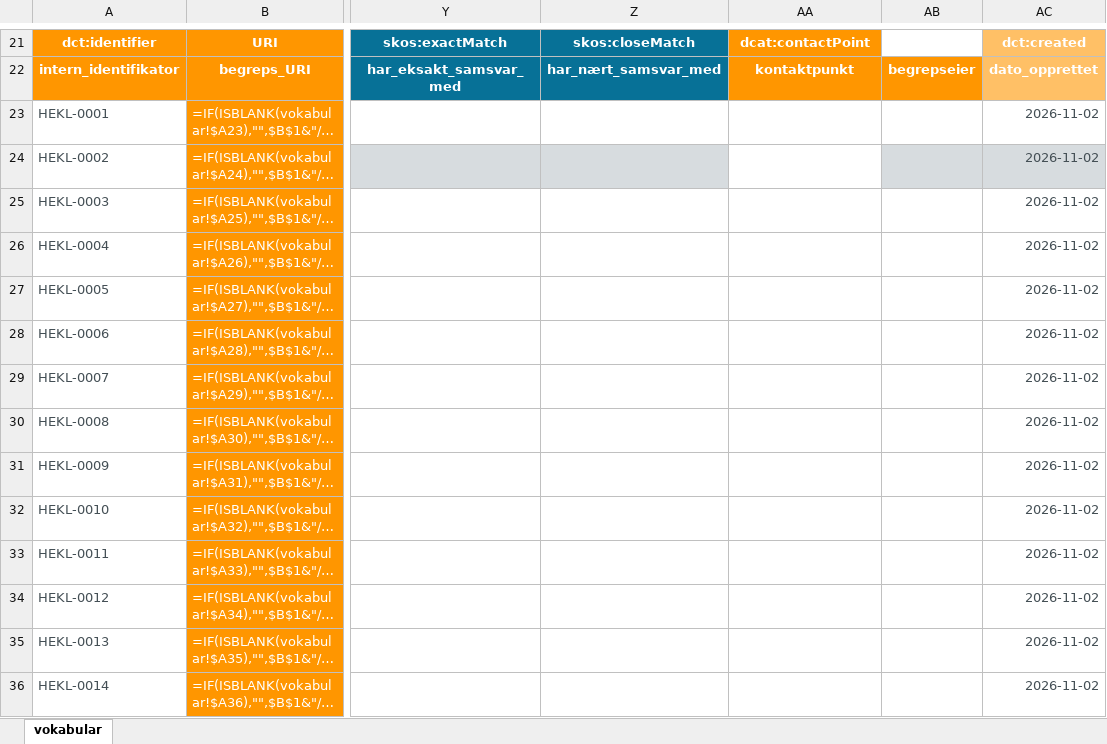
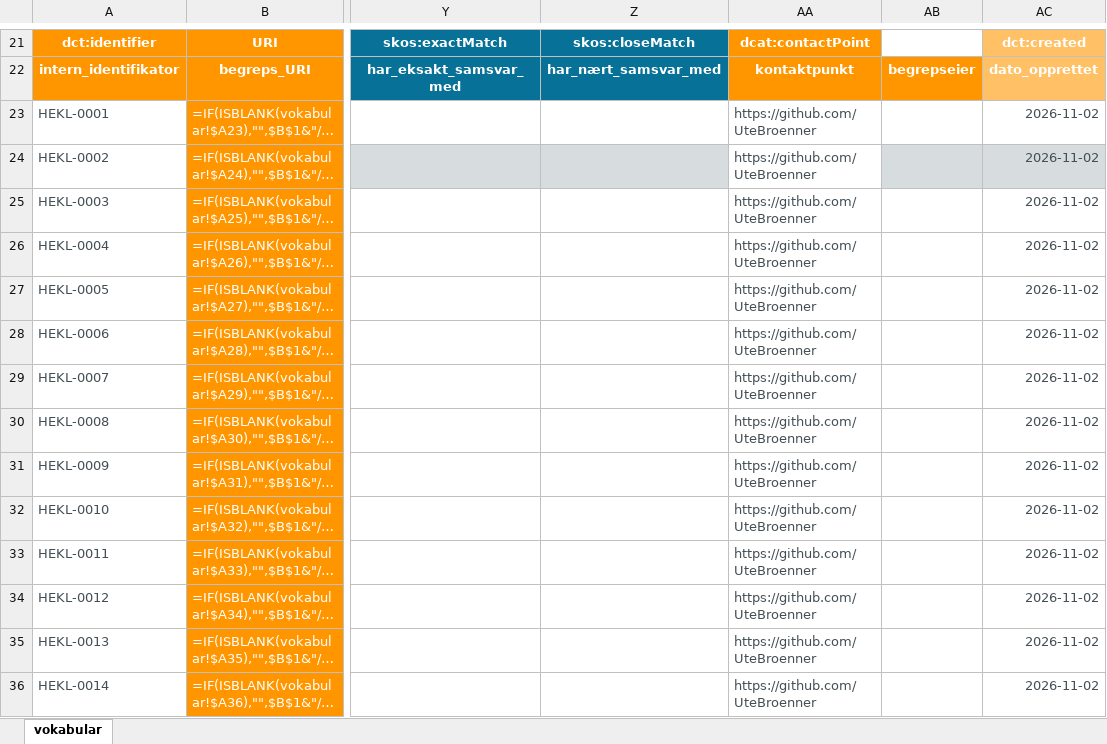
Before and after one commit to UteBroenner/skos-from-pdf-via-excel, an Excel workbook: datasets/hekling/HEKL-v8.xlsx, sheet vokabular, drawn as a sheet; only a part is shown, gaps mark what is left out; long unchanged cells end in …; values as stored, in another font and other column widths than the file's, no borders; formulas without a stored value are shown as written; conditional formats and table styles not drawn; the diff covers the shown part only; the diff names each change by its address in the sheet, - before the commit and + after, or states it on an @@ line.

```diff
--- a/datasets/hekling/HEKL-v8.xlsx (sheet vokabular)
+++ b/datasets/hekling/HEKL-v8.xlsx (sheet vokabular)
-AA23:AA36: (empty)
+AA23:AA36: https://github.com/UteBroenner
```
Also changed, not shown: 63 edited cells elsewhere in this sheet, 11 other files.
